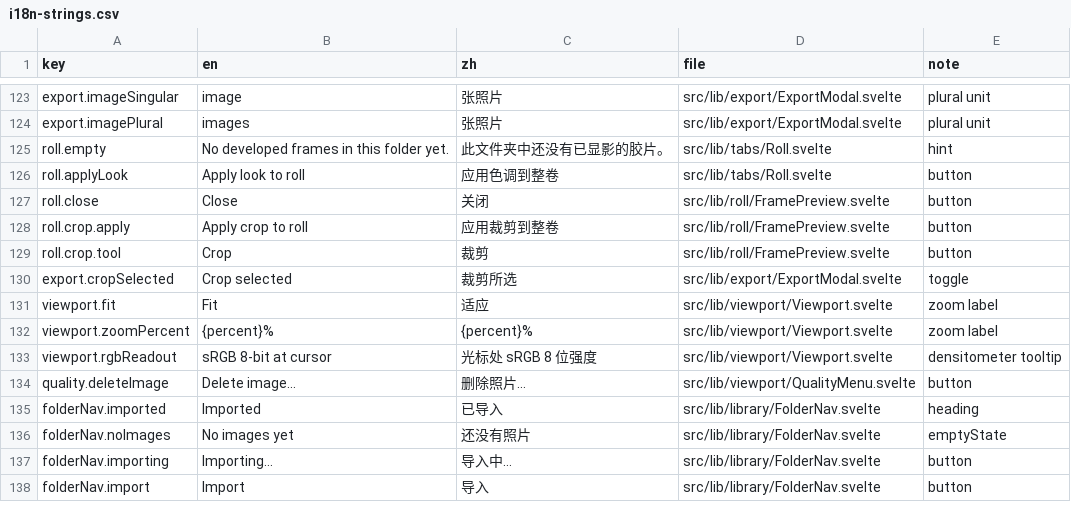
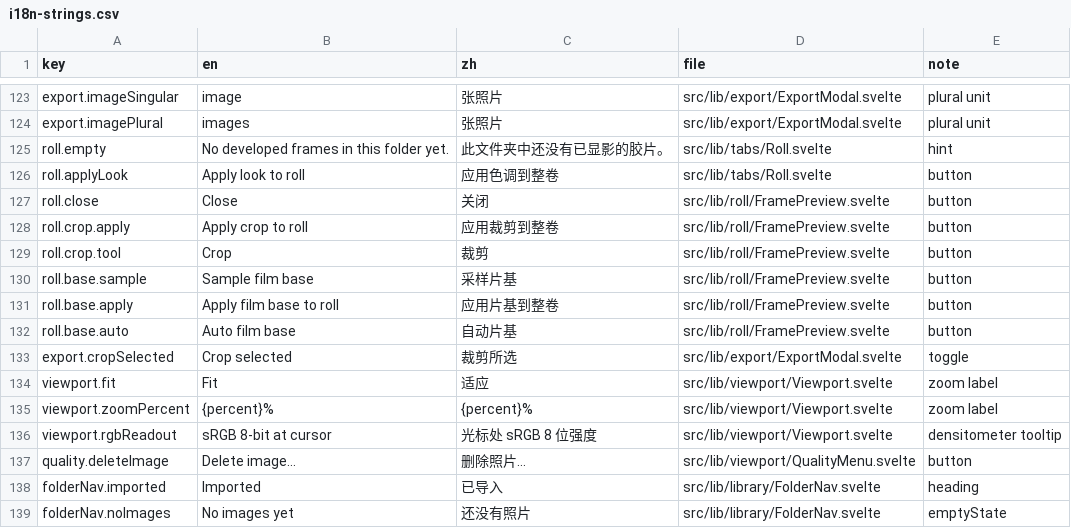
Before and after one commit to toonoumi/openenlarge, a CSV file: i18n-strings.csv, drawn as a sheet; only a part is shown, gaps mark what is left out; the shorter side is filled out with more unchanged rows; the diff names each change by its address in the sheet, - before the commit and + after, or states it on an @@ line.

```diff
--- a/i18n-strings.csv
+++ b/i18n-strings.csv
+row 130: roll.base.sample | Sample film base | 采样片基 | src/lib/roll/FramePreview.svelte | button
+row 131: roll.base.apply | Apply film base to roll | 应用片基到整卷 | src/lib/roll/FramePreview.svelte | button
+row 132: roll.base.auto | Auto film base | 自动片基 | src/lib/roll/FramePreview.svelte | button
```
Also changed, not shown: 1 other file.
